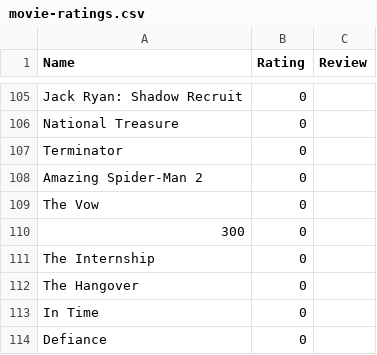
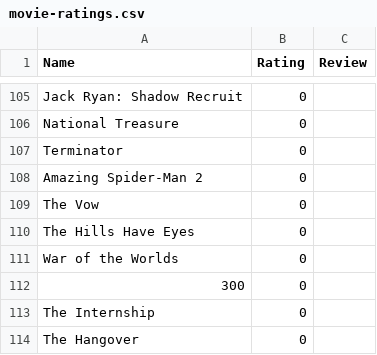
Before and after one commit to CScho96/Film-list, a CSV file: _data/movie-ratings.csv, drawn as a sheet; only a part is shown, gaps mark what is left out; the shorter side is filled out with more unchanged rows; the diff names each change by its address in the sheet, - before the commit and + after, or states it on an @@ line.

Commit message:
Update movie-ratings.csv

```diff
--- a/_data/movie-ratings.csv
+++ b/_data/movie-ratings.csv
+row 110: The Hills Have Eyes | 0
+row 111: War of the Worlds | 0
```
